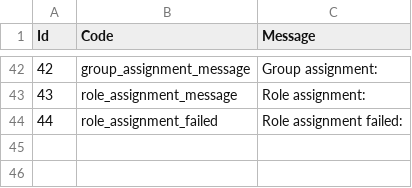
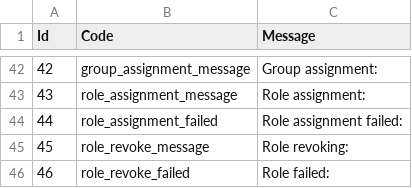
Before and after one commit to UoW-CPC/cfg-emgum-api, a CSV file: resource.csv, drawn as a sheet; only a part is shown, gaps mark what is left out.

```diff
--- a/resource.csv
+++ b/resource.csv
@@ -44 +44,3 @@ Id,Code,Message,
 44,role_assignment_failed, Role assignment failed:
+45,role_revoke_message, Role revoking:
+46,role_revoke_failed, Role failed:
```
Also changed, not shown: 2 other files.
